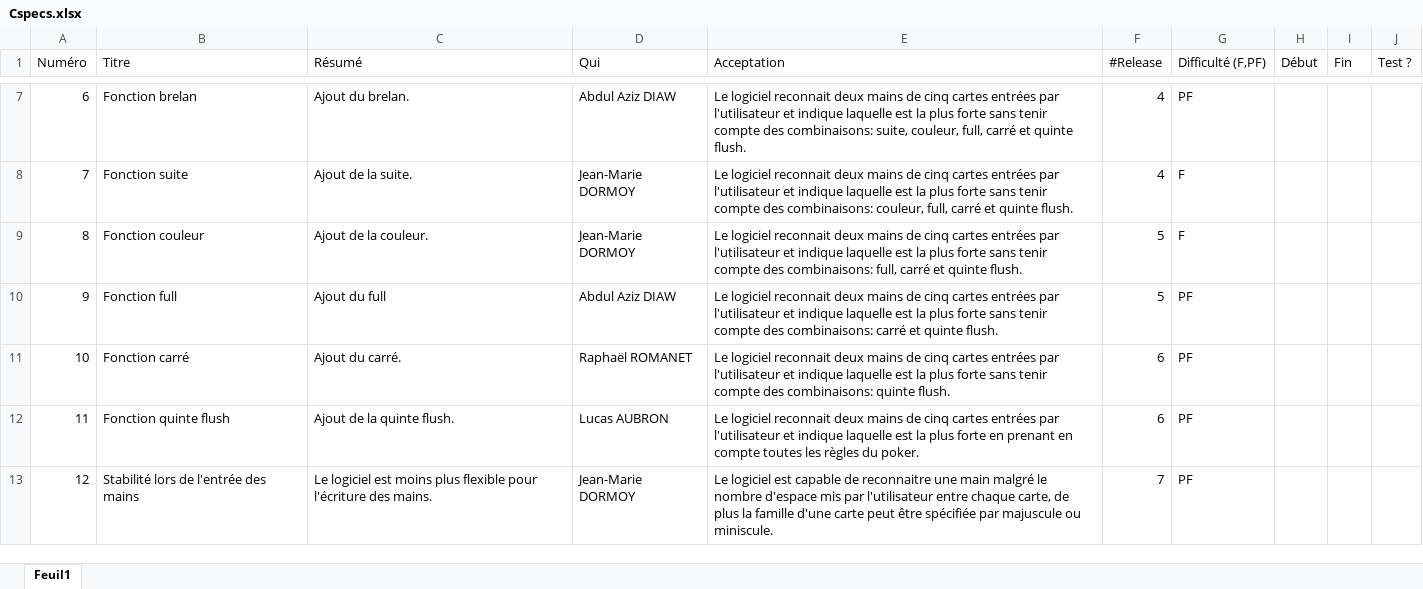
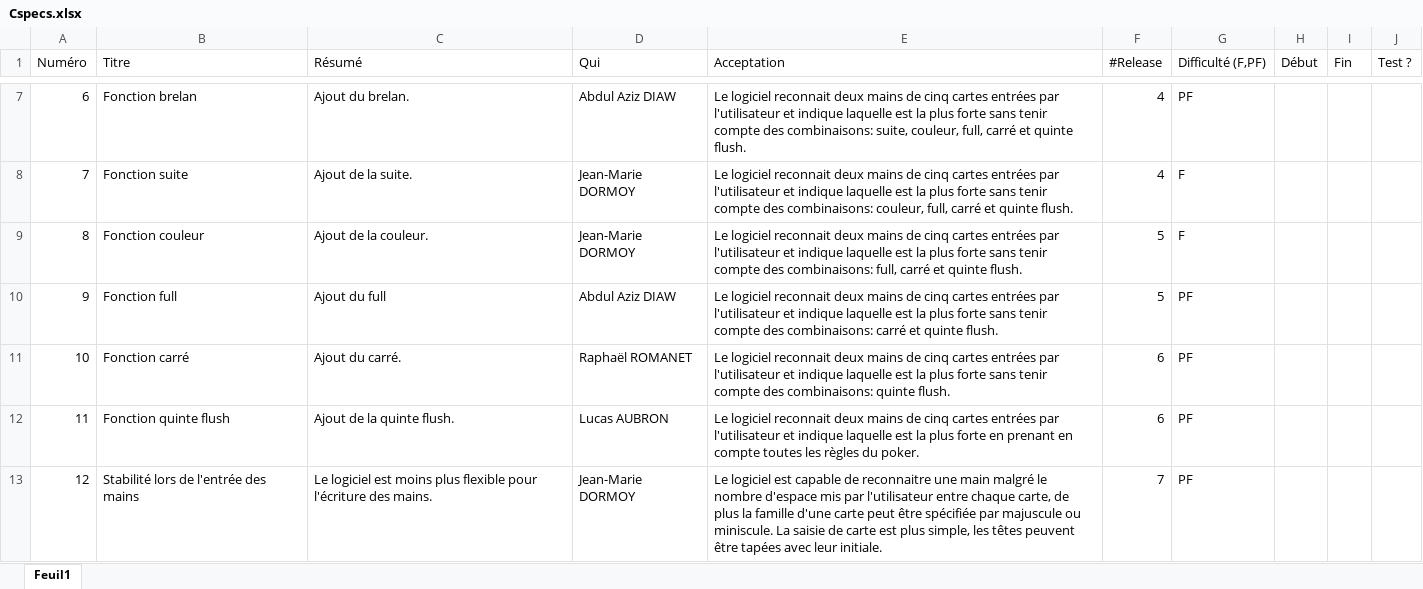
Before and after one commit to GabrielPlante/Poker2, an Excel workbook: Cspecs.xlsx, sheet Feuil1, drawn as a sheet; only a part is shown, gaps mark what is left out; values as stored, in another font and other column widths than the file's, no borders; the diff names each change by its address in the sheet, - before the commit and + after, or states it on an @@ line.

Commit message:
rectification de la slice 12

```diff
--- a/Cspecs.xlsx (sheet Feuil1)
+++ b/Cspecs.xlsx (sheet Feuil1)
-E13 (Acceptation): …ou miniscule.
+E13 (Acceptation): …ou miniscule. La saisie de carte est plus simple, les têtes peuvent être tapées avec leur initiale.
```
